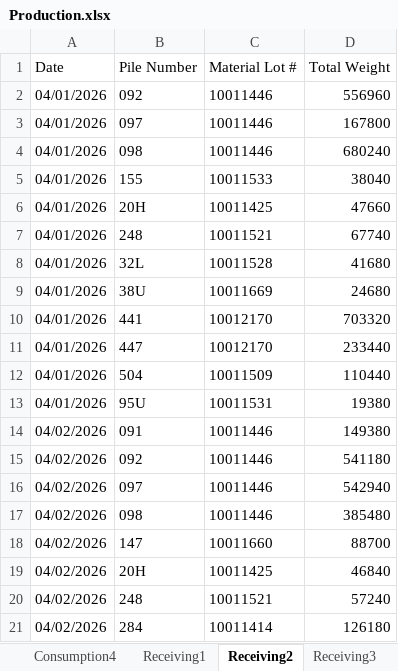
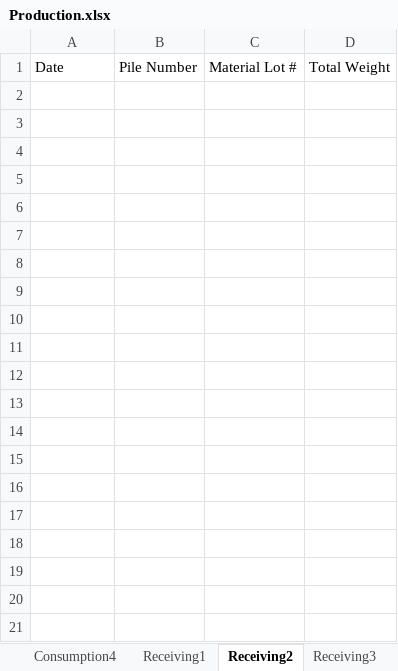
Before and after one commit to Harsco36Map/Yardmap, an Excel workbook: Production.xlsx, sheet Receiving2, drawn as a sheet; only a part is shown; values as stored, in another font and other column widths than the file's, no borders; the diff covers the shown part only; the diff names each change by its address in the sheet, - before the commit and + after, or states it on an @@ line.

```diff
--- a/Production.xlsx (sheet Receiving2)
+++ b/Production.xlsx (sheet Receiving2)
-row 2: 04/01/2026 | 092 | 10011446 | 556960
-row 3: 04/01/2026 | 097 | 10011446 | 167800
-row 4: 04/01/2026 | 098 | 10011446 | 680240
-row 5: 04/01/2026 | 155 | 10011533 | 38040
-row 6: 04/01/2026 | 20H | 10011425 | 47660
-row 7: 04/01/2026 | 248 | 10011521 | 67740
-row 8: 04/01/2026 | 32L | 10011528 | 41680
-row 9: 04/01/2026 | 38U | 10011669 | 24680
-row 10: 04/01/2026 | 441 | 10012170 | 703320
-row 11: 04/01/2026 | 447 | 10012170 | 233440
-row 12: 04/01/2026 | 504 | 10011509 | 110440
-row 13: 04/01/2026 | 95U | 10011531 | 19380
-row 14: 04/02/2026 | 091 | 10011446 | 149380
-row 15: 04/02/2026 | 092 | 10011446 | 541180
-row 16: 04/02/2026 | 097 | 10011446 | 542940
-row 17: 04/02/2026 | 098 | 10011446 | 385480
-row 18: 04/02/2026 | 147 | 10011660 | 88700
-row 19: 04/02/2026 | 20H | 10011425 | 46840
-row 20: 04/02/2026 | 248 | 10011521 | 57240
-row 21: 04/02/2026 | 284 | 10011414 | 126180
```
Also changed, not shown: 426 removed rows elsewhere in this sheet, sheet Consumption4, sheet Receiving3, sheet Consumption2, sheet Railcars, sheet Consumption3, sheet Burning, 3 more sheets, 2 other files.
